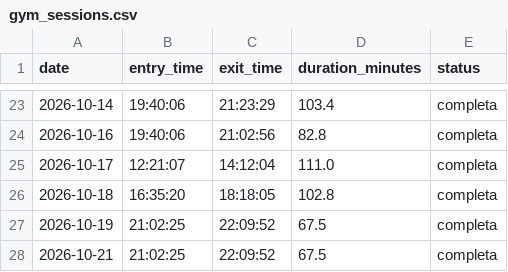
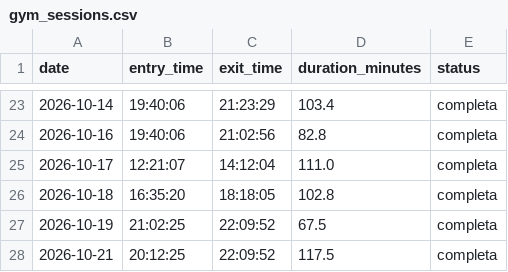
Before and after one commit to franciscolodi/GYM, a CSV file: data/gym_sessions.csv, drawn as a sheet; only a part is shown, gaps mark what is left out.

Commit message:
chore: actualizar gym_sessions.csv [skip ci]

```diff
--- a/data/gym_sessions.csv
+++ b/data/gym_sessions.csv
@@ -27,2 +27,2 @@ date,entry_time,exit_time,duration_minutes,status
 2026-10-19,21:02:25,22:09:52,67.5,completa
-2026-10-21,21:02:25,22:09:52,67.5,completa
+2026-10-21,20:12:25,22:09:52,117.5,completa
```
